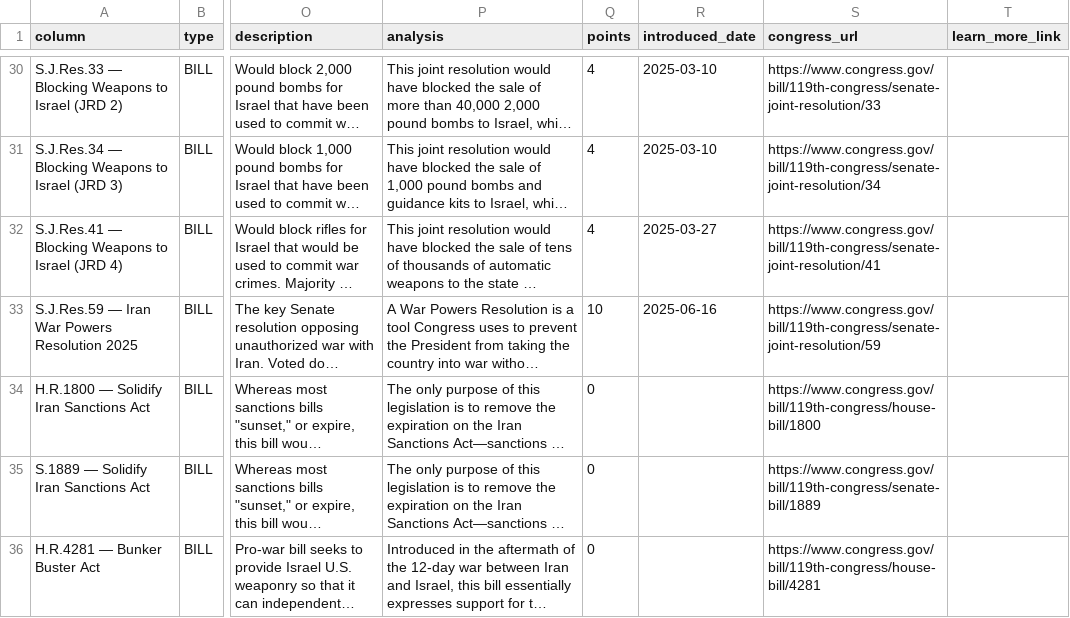
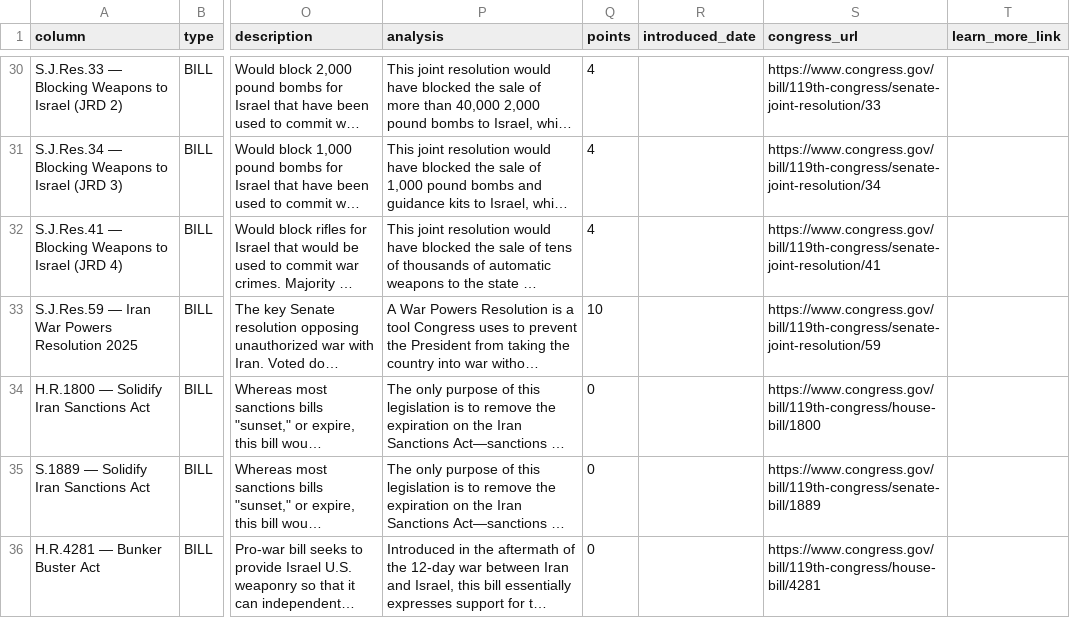
Before and after one commit to niac-dev/civic-scorecard, a CSV file: public/data/scores_columns_meta.csv, drawn as a sheet; only a part is shown, gaps mark what is left out; long unchanged cells end in …; the diff covers the shown part only; the diff names each change by its address in the sheet, - before the commit and + after, or states it on an @@ line.

```diff
--- a/public/data/scores_columns_meta.csv
+++ b/public/data/scores_columns_meta.csv
-R30:R31 (introduced_date): 2025-03-10
+R30:R31 (introduced_date): (empty)
-R32 (introduced_date): 2025-03-27
+R32 (introduced_date): (empty)
-R33 (introduced_date): 2025-06-16
+R33 (introduced_date): (empty)
```
Also changed, not shown: 27 edited cells elsewhere in this file, public/data/scores_wide.csv, 3 other files.
